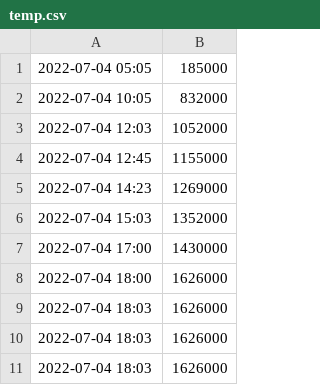
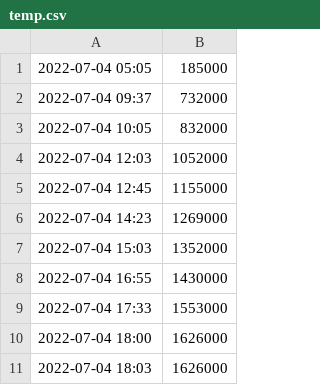
Before and after one commit to evesdropper/fund-vis-v2, a CSV file: saved/temp.csv, drawn as a sheet; only a part is shown; the shorter side is filled out with more unchanged rows.

```diff
--- a/saved/temp.csv
+++ b/saved/temp.csv
@@ -1,2 +1,3 @@
 2022-07-04 05:05,185000
+2022-07-04 09:37,732000
 2022-07-04 10:05,832000
@@ -6,3 +7,4 @@
 2022-07-04 15:03,1352000
-2022-07-04 17:00,1430000
+2022-07-04 16:55,1430000
+2022-07-04 17:33,1553000
 2022-07-04 18:00,1626000
```
Also changed, not shown: 2 other files.
